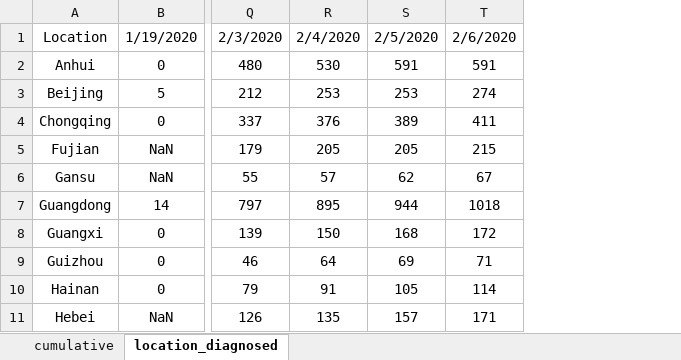
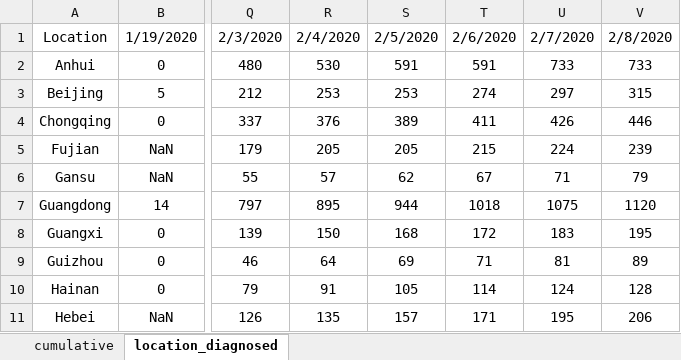
Before and after one commit to eMALI-IO/2019-nCoV, an Excel workbook: Dataset/Novel Coronavirus (2019-nCoV) Cases, provided by CN_HK.xlsx, sheet location_diagnosed, drawn as a sheet; only a part is shown, gaps mark what is left out; values as stored, in another font and other column widths than the file's, no borders; charts and pictures not drawn; the diff names each change by its address in the sheet, - before the commit and + after, or states it on an @@ line.

```diff
--- a/Dataset/Novel Coronavirus (2019-nCoV) Cases, provided by CN_HK.xlsx (sheet location_diagnosed)
+++ b/Dataset/Novel Coronavirus (2019-nCoV) Cases, provided by CN_HK.xlsx (sheet location_diagnosed)
+column U, rows 1-11: 2/7/2020 | 733 | 297 | 426 | 224 | 71 | 1075 | 183 | 81 | 124 | 195
+column V, rows 1-11: 2/8/2020 | 733 | 315 | 446 | 239 | 79 | 1120 | 195 | 89 | 128 | 206
```
Also changed, not shown: sheet cumulative, Dataset/Novel Coronavirus (2019-nCoV) Cases, provided by JHU CSSE.xlsx, Dataset/time_series_2019-ncov.xlsx.
